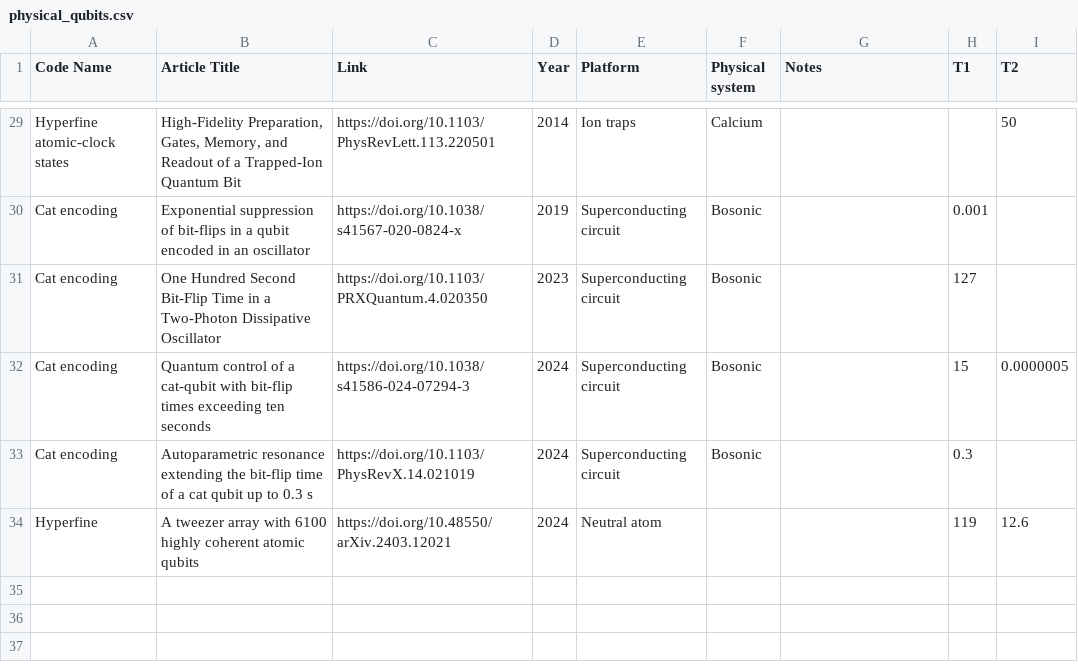
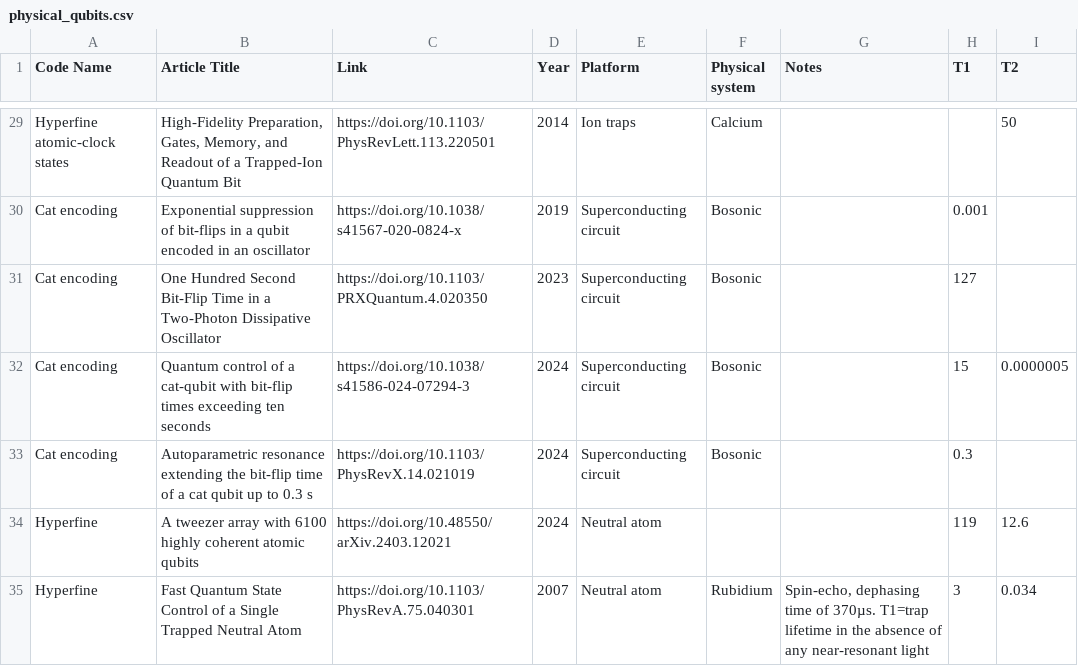
Before and after one commit to francois-marie/awesome-quantum-computing-experiments, a CSV file: data/physical_qubits.csv, drawn as a sheet; only a part is shown, gaps mark what is left out.

Commit message:
Update physical_qubits.csv (#59)
* Update physical_qubits.csv

* Update physical_qubits.csv

```diff
--- a/data/physical_qubits.csv
+++ b/data/physical_qubits.csv
@@ -34 +34,2 @@
 "Hyperfine","A tweezer array with 6100 highly coherent atomic qubits","https://doi.org/10.48550/arXiv.2403.12021","2024","Neutral atom","","","119","12.6"
+"Hyperfine","Fast Quantum State Control of a Single Trapped Neutral Atom","https://doi.org/10.1103/PhysRevA.75.040301","2007","Neutral atom","Rubidium","Spin-echo, dephasing time of 370µs. T1=trap lifetime in the absence of any near-resonant light","3","0.034"
```
